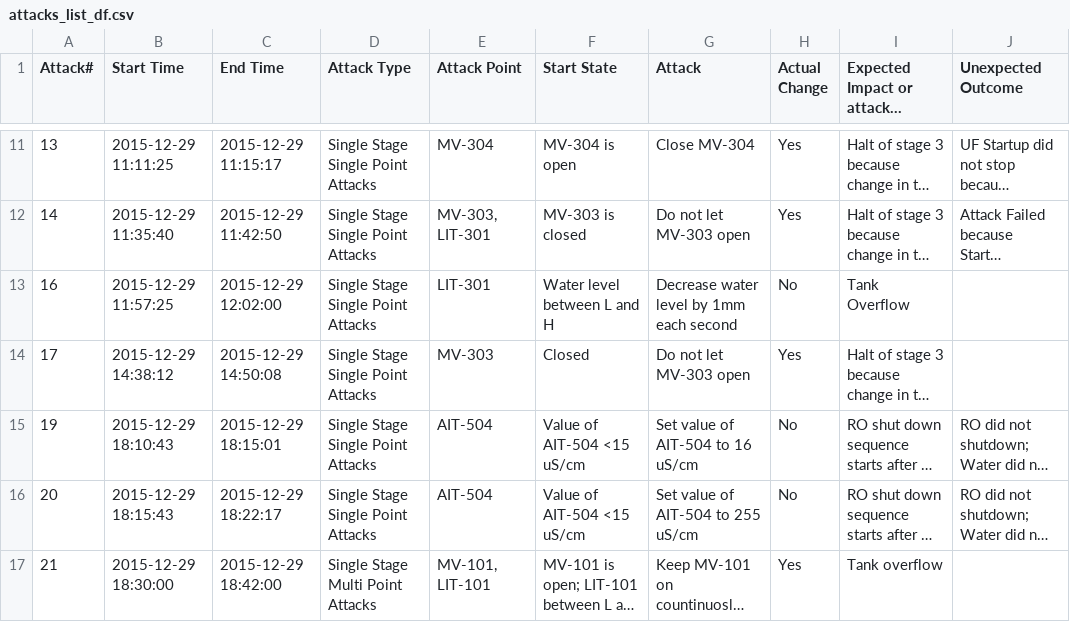
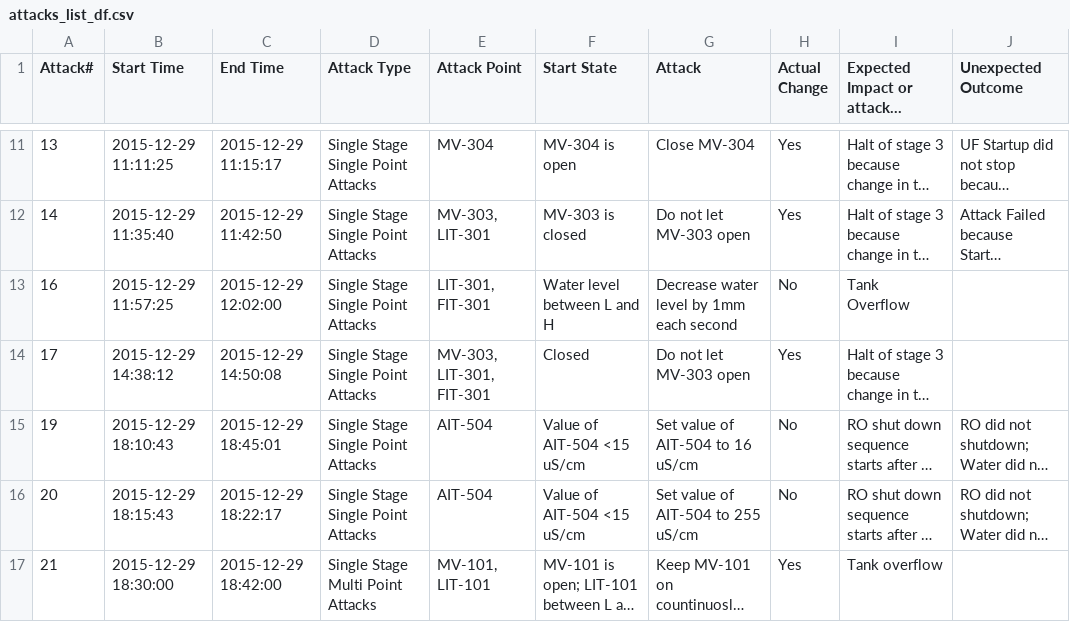
Before and after one commit to dbodenghien/SWaT_Analysis_TFE, a CSV file: attacks_list_df.csv, drawn as a sheet; only a part is shown, gaps mark what is left out; long unchanged cells end in …; the diff names each change by its address in the sheet, - before the commit and + after, or states it on an @@ line.

Commit message:
[add] plot on attacks

```diff
--- a/attacks_list_df.csv
+++ b/attacks_list_df.csv
-E13 (Attack Point): LIT-301
+E13 (Attack Point): LIT-301, FIT-301
-E14 (Attack Point): MV-303
+E14 (Attack Point): MV-303, LIT-301, FIT-301
-C15 (End Time): 2015-12-29 18:15:01
+C15 (End Time): 2015-12-29 18:45:01
```
Also changed, not shown: 1 other file.
